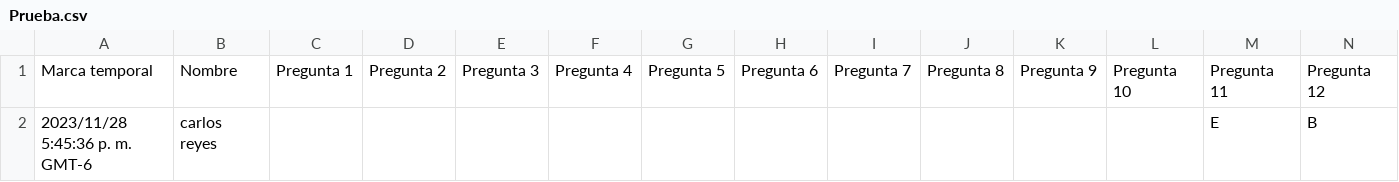
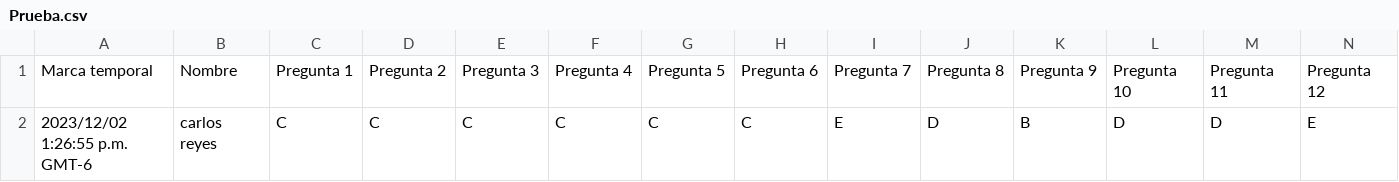
Before and after one commit to giovannilopez9808/Asesorias, a CSV file: PAA/Script/Prueba.csv, drawn as a sheet; only a part is shown; removed rows and columns are numbered as before the commit, all else as after; rows hold the shown columns only; the diff names each change by its address in the sheet, - before the commit and + after, or states it on an @@ line.

```diff
--- a/PAA/Script/Prueba.csv
+++ b/PAA/Script/Prueba.csv
-row 2: 2023/11/28 5:45:36 p. m. GMT-6 | carlos reyes |  |  |  |  |  |  |  |  |  |  | E | B
+row 2: 2023/12/02 1:26:55 p.m. GMT-6 | carlos reyes | C | C | C | C | C | C | E | D | B | D | D | E
```
Also changed, not shown: 9 other files.
